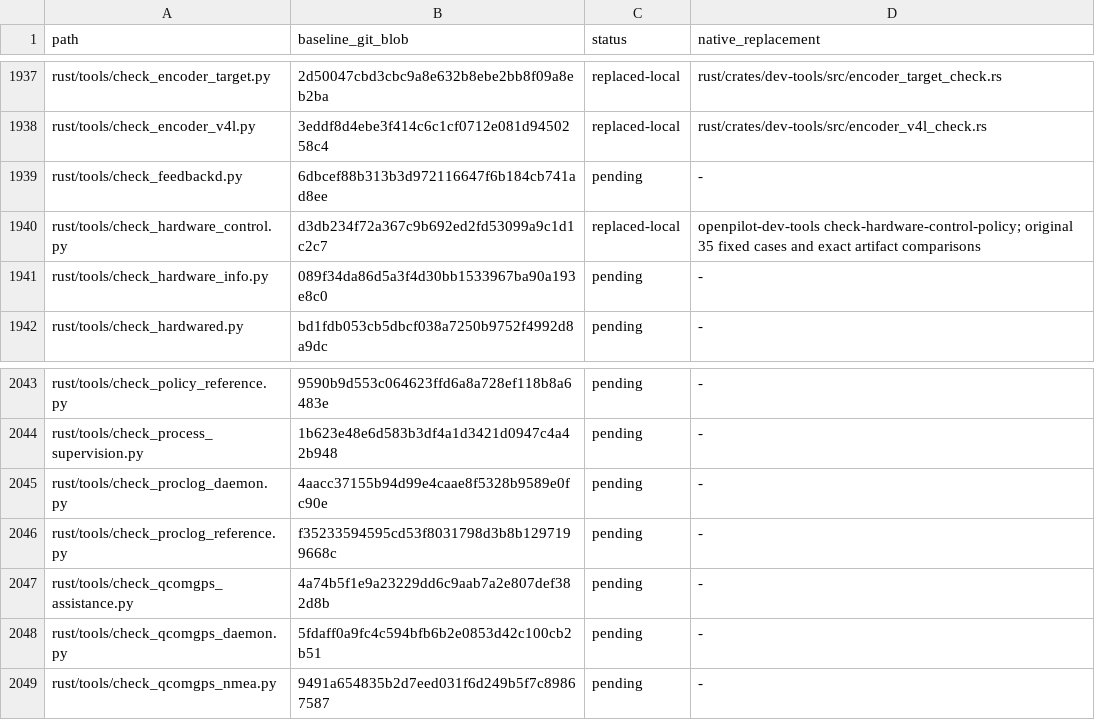
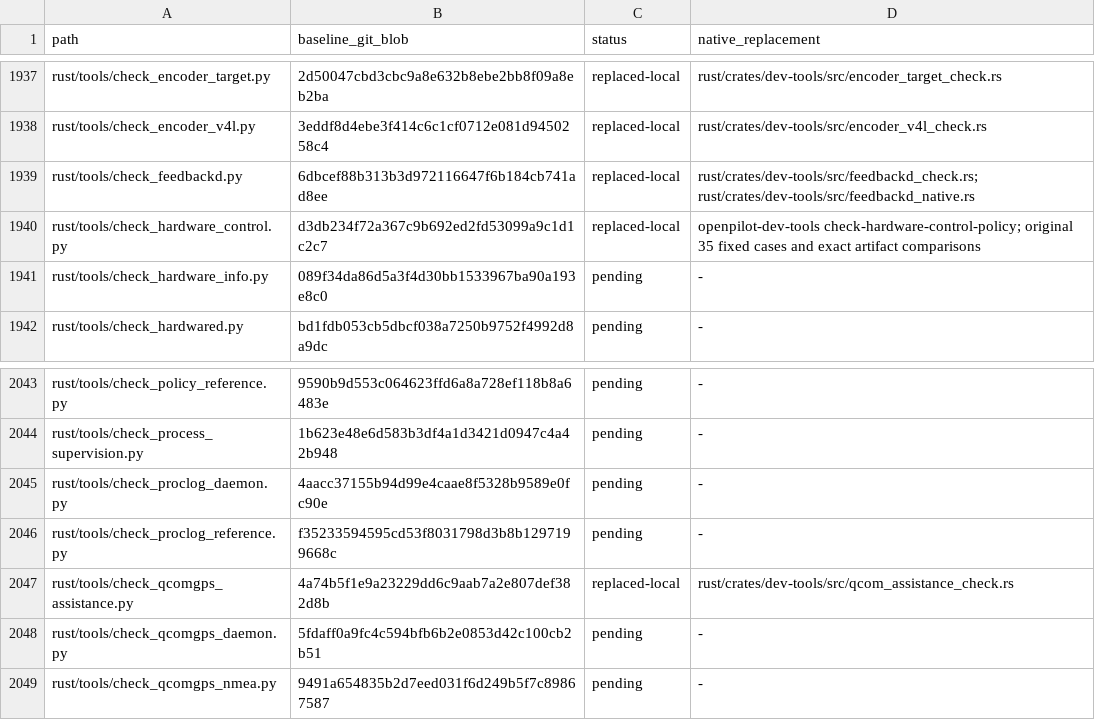
Before and after one commit to bin9208/openpilot-rust, a TSV file: docs/naver/rust-repository-python-retirement-296-inventory.tsv, drawn as a sheet; only a part is shown, gaps mark what is left out.

Commit message:
feat(dev-tools): retire feedback and GNSS assistance Python checks (#296)

```diff
--- a/docs/naver/rust-repository-python-retirement-296-inventory.tsv
+++ b/docs/naver/rust-repository-python-retirement-296-inventory.tsv
@@ -1938,3 +1938,3 @@ rust/tools/check_encoder_target.py	2d50047cbd3cbc9a8e632b8ebe2bb8f09a8eb2ba	repl
 rust/tools/check_encoder_v4l.py	3eddf8d4ebe3f414c6c1cf0712e081d9450258c4	replaced-local	rust/crates/dev-tools/src/encoder_v4l_check.rs
-rust/tools/check_feedbackd.py	6dbcef88b313b3d972116647f6b184cb741ad8ee	pending	-
+rust/tools/check_feedbackd.py	6dbcef88b313b3d972116647f6b184cb741ad8ee	replaced-local	rust/crates/dev-tools/src/feedbackd_check.rs; rust/crates/dev-tools/src/feedbackd_native.rs
 rust/tools/check_hardware_control.py	d3db234f72a367c9b692ed2fd53099a9c1d1c2c7	replaced-local	openpilot-dev-tools check-hardware-control-policy; original 35 fixed cases and exact artifact comparisons
@@ -2046,3 +2046,3 @@ rust/tools/check_proclog_daemon.py	4aacc37155b94d99e4caae8f5328b9589e0fc90e	pend
 rust/tools/check_proclog_reference.py	f35233594595cd53f8031798d3b8b1297199668c	pending	-
-rust/tools/check_qcomgps_assistance.py	4a74b5f1e9a23229dd6c9aab7a2e807def382d8b	pending	-
+rust/tools/check_qcomgps_assistance.py	4a74b5f1e9a23229dd6c9aab7a2e807def382d8b	replaced-local	rust/crates/dev-tools/src/qcom_assistance_check.rs
 rust/tools/check_qcomgps_daemon.py	5fdaff0a9fc4c594bfb6b2e0853d42c100cb2b51	pending	-
```
Also changed, not shown: 28 other files.
